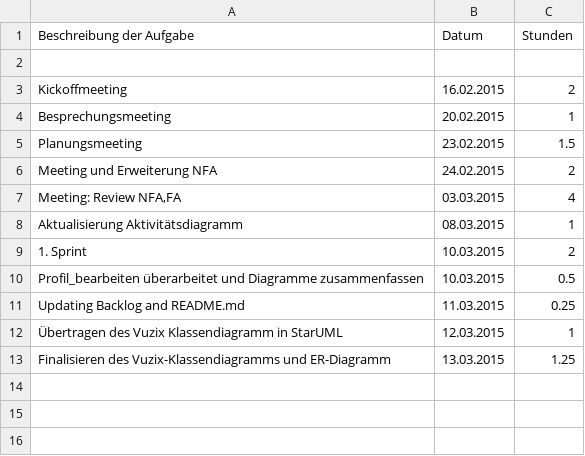
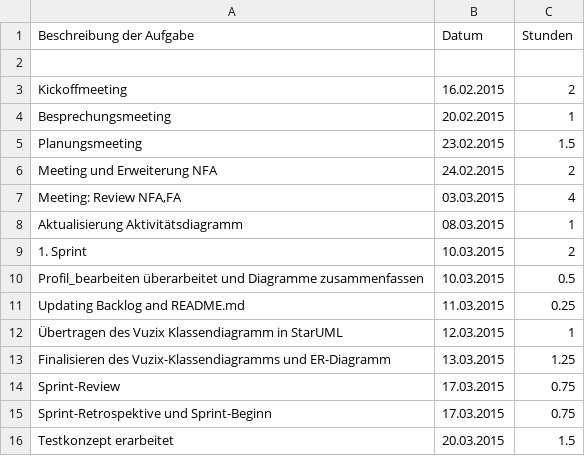
Before and after one commit to Alergeek/Dokumentation, a CSV file: Allergeeks/Zeiterfassung/mh.csv, drawn as a sheet.

Commit message:
time usage

```diff
--- a/Allergeeks/Zeiterfassung/mh.csv
+++ b/Allergeeks/Zeiterfassung/mh.csv
@@ -13 +13,4 @@ Updating Backlog and README.md	11.03.2015	0.25
 Finalisieren des Vuzix-Klassendiagramms und ER-Diagramm	13.03.2015	1.25
+Sprint-Review	17.03.2015	0.75
+Sprint-Retrospektive und Sprint-Beginn	17.03.2015	0.75
+Testkonzept erarbeitet	20.03.2015	1.5
```
